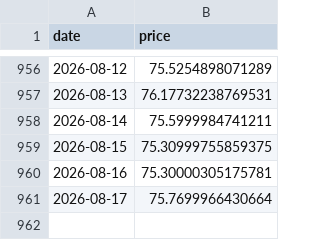
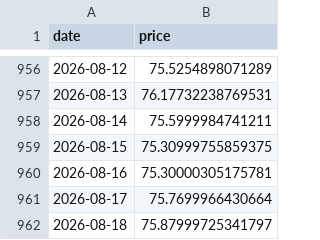
Before and after one commit to bautiaraujo/sol-sentiment-dashboard-visionaris, a CSV file: data/solana_prices.csv, drawn as a sheet; only a part is shown, gaps mark what is left out.

```diff
--- a/data/solana_prices.csv
+++ b/data/solana_prices.csv
@@ -961 +961,2 @@ date,price
 2026-08-17,75.7699966430664
+2026-08-18,75.87999725341797
```
Also changed, not shown: 1 other file.
